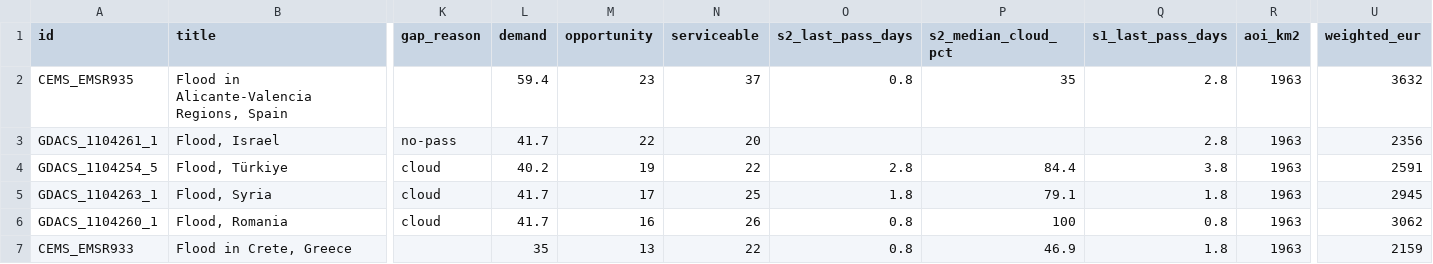
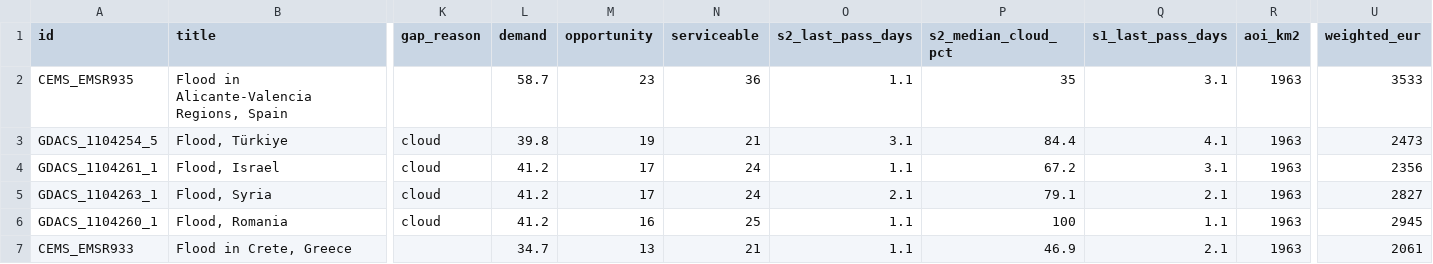
Before and after one commit to dchichorro/terrasignal, a CSV file: public/data/leads-eu-30.csv, drawn as a sheet; only a part is shown, gaps mark what is left out; removed rows and columns are numbered as before the commit, all else as after; rows hold the shown columns only; the diff names each change by its address in the sheet, - before the commit and + after, or states it on an @@ line.

```diff
--- a/public/data/leads-eu-30.csv
+++ b/public/data/leads-eu-30.csv
-L2 (demand): 59.4
+L2 (demand): 58.7
-N2 (serviceable): 37
+N2 (serviceable): 36
-O2 (s2_last_pass_days): 0.8
+O2 (s2_last_pass_days): 1.1
-Q2 (s1_last_pass_days): 2.8
+Q2 (s1_last_pass_days): 3.1
-U2 (weighted_eur): 3632
+U2 (weighted_eur): 3533
-row 3: GDACS_1104261_1 | Flood, Israel | no-pass | 41.7 | 22 | 20 |  |  | 2.8 | 1963 | 2356
-L3 (demand): 40.2
+L3 (demand): 39.8
-N3 (serviceable): 22
+N3 (serviceable): 21
-O3 (s2_last_pass_days): 2.8
+O3 (s2_last_pass_days): 3.1
-Q3 (s1_last_pass_days): 3.8
+Q3 (s1_last_pass_days): 4.1
-U3 (weighted_eur): 2591
+U3 (weighted_eur): 2473
+row 4: GDACS_1104261_1 | Flood, Israel | cloud | 41.2 | 17 | 24 | 1.1 | 67.2 | 3.1 | 1963 | 2356
-L5:L6 (demand): 41.7
+L5:L6 (demand): 41.2
-N5 (serviceable): 25
+N5 (serviceable): 24
-O5 (s2_last_pass_days): 1.8
+O5 (s2_last_pass_days): 2.1
-Q5 (s1_last_pass_days): 1.8
+Q5 (s1_last_pass_days): 2.1
-U5 (weighted_eur): 2945
+U5 (weighted_eur): 2827
-N6 (serviceable): 26
+N6 (serviceable): 25
-O6:O7 (s2_last_pass_days): 0.8
+O6:O7 (s2_last_pass_days): 1.1
-Q6 (s1_last_pass_days): 0.8
+Q6 (s1_last_pass_days): 1.1
-U6 (weighted_eur): 3062
+U6 (weighted_eur): 2945
-L7 (demand): 35
+L7 (demand): 34.7
-N7 (serviceable): 22
+N7 (serviceable): 21
-Q7 (s1_last_pass_days): 1.8
+Q7 (s1_last_pass_days): 2.1
-U7 (weighted_eur): 2159
+U7 (weighted_eur): 2061
```
Also changed, not shown: public/data/leads-eu-45.csv, public/data/leads-global-30.csv, 12 other files.
